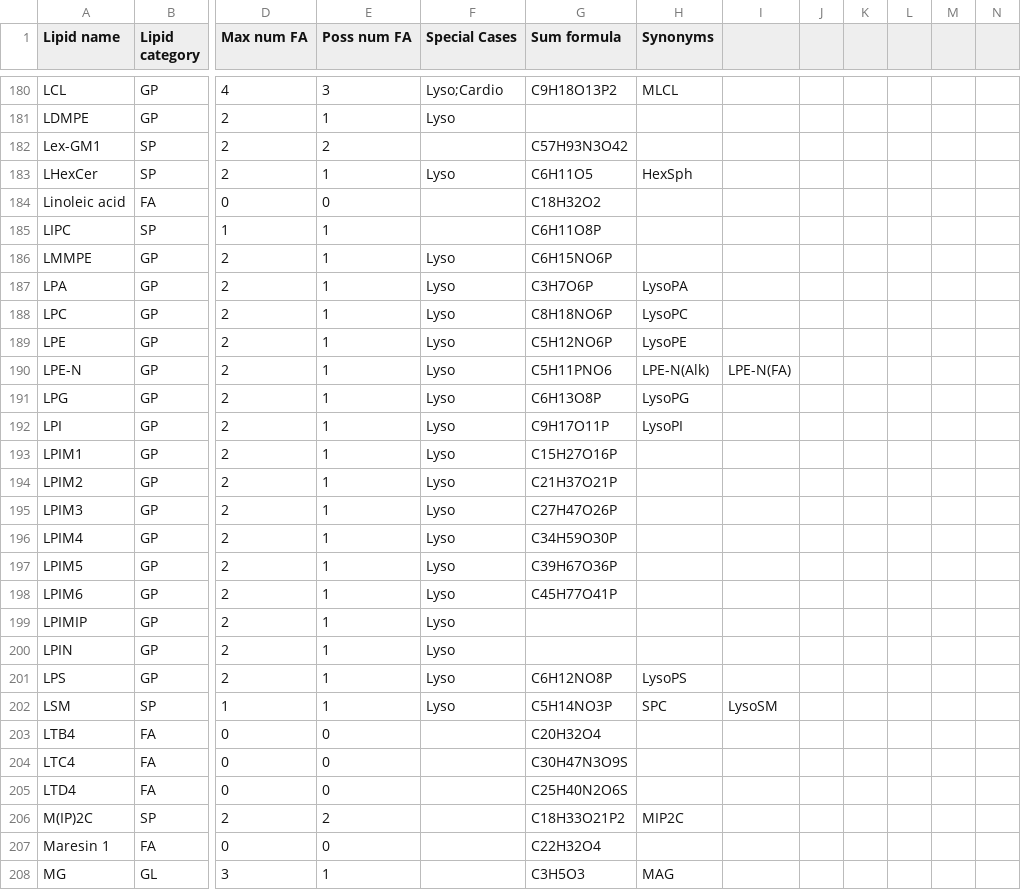
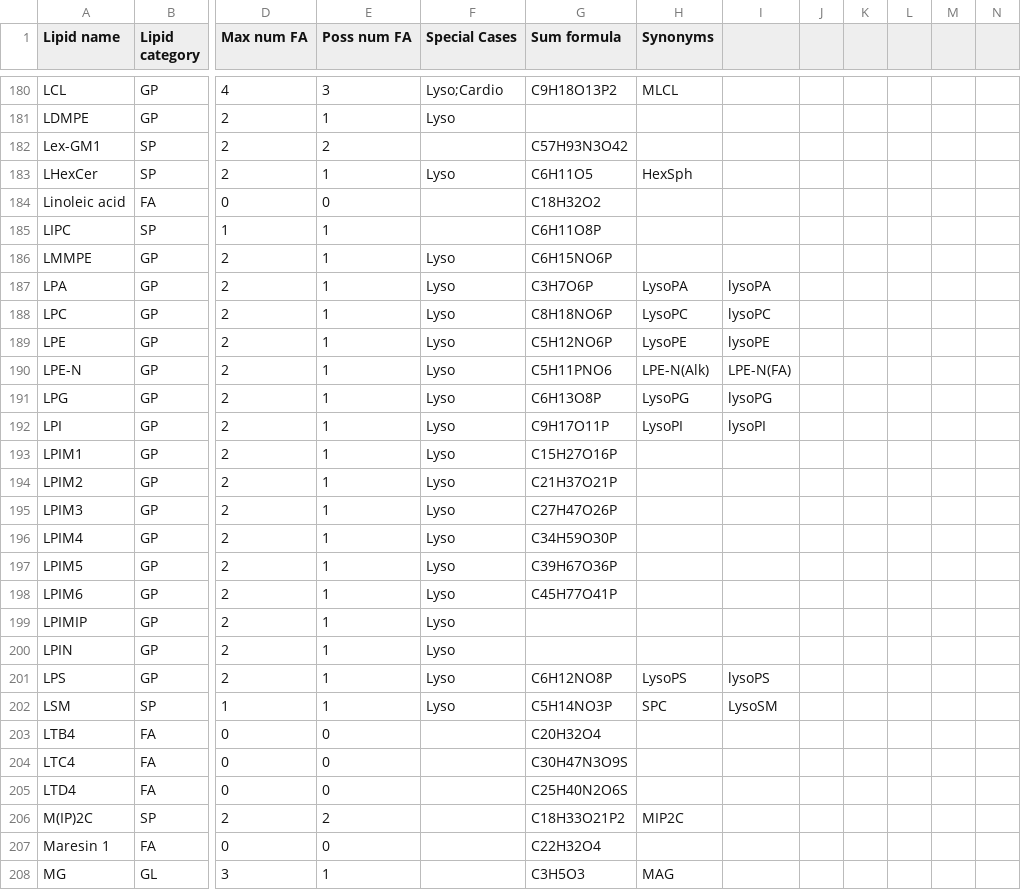
Before and after one commit to lifs-tools/goslin, a CSV file: lipid-list.csv, drawn as a sheet; only a part is shown, gaps mark what is left out; the diff names each change by its address in the sheet, - before the commit and + after, or states it on an @@ line.

Commit message:
added more aliases for lyso GP

```diff
--- a/lipid-list.csv
+++ b/lipid-list.csv
-I187: (empty)
+I187: lysoPA
-I188: (empty)
+I188: lysoPC
-I189: (empty)
+I189: lysoPE
-I191: (empty)
+I191: lysoPG
-I192: (empty)
+I192: lysoPI
-I201: (empty)
+I201: lysoPS
```
Also changed, not shown: 1 other file.
